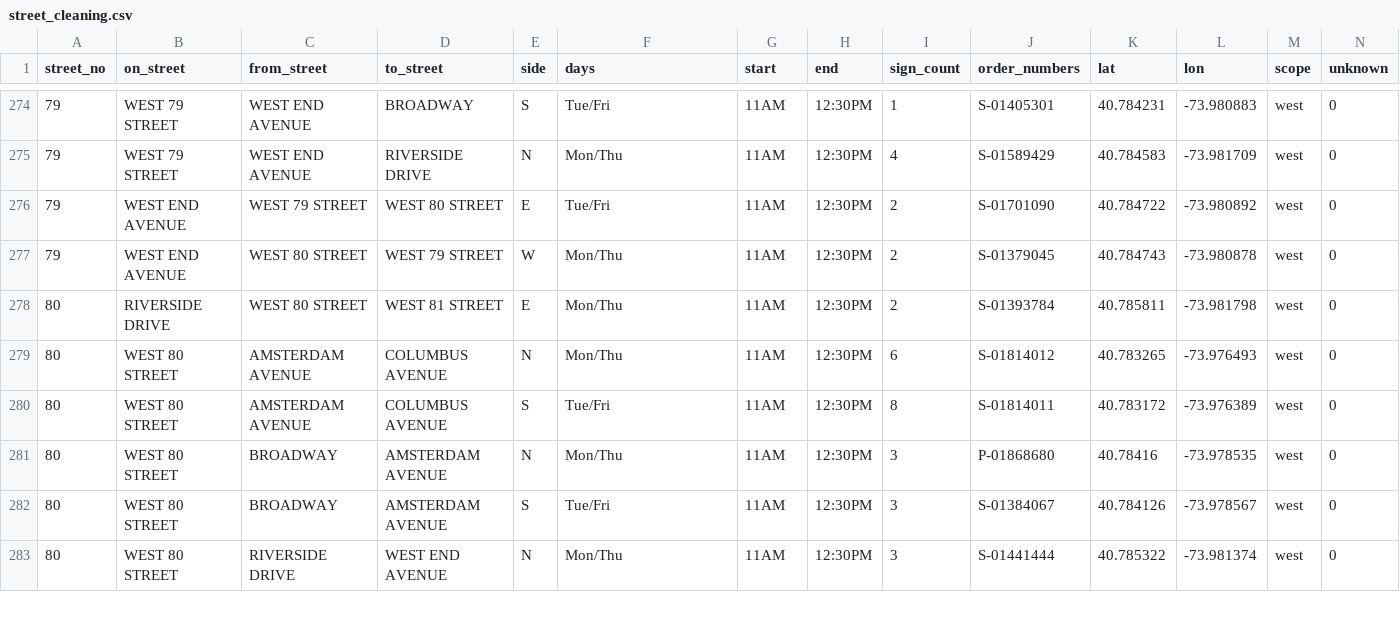
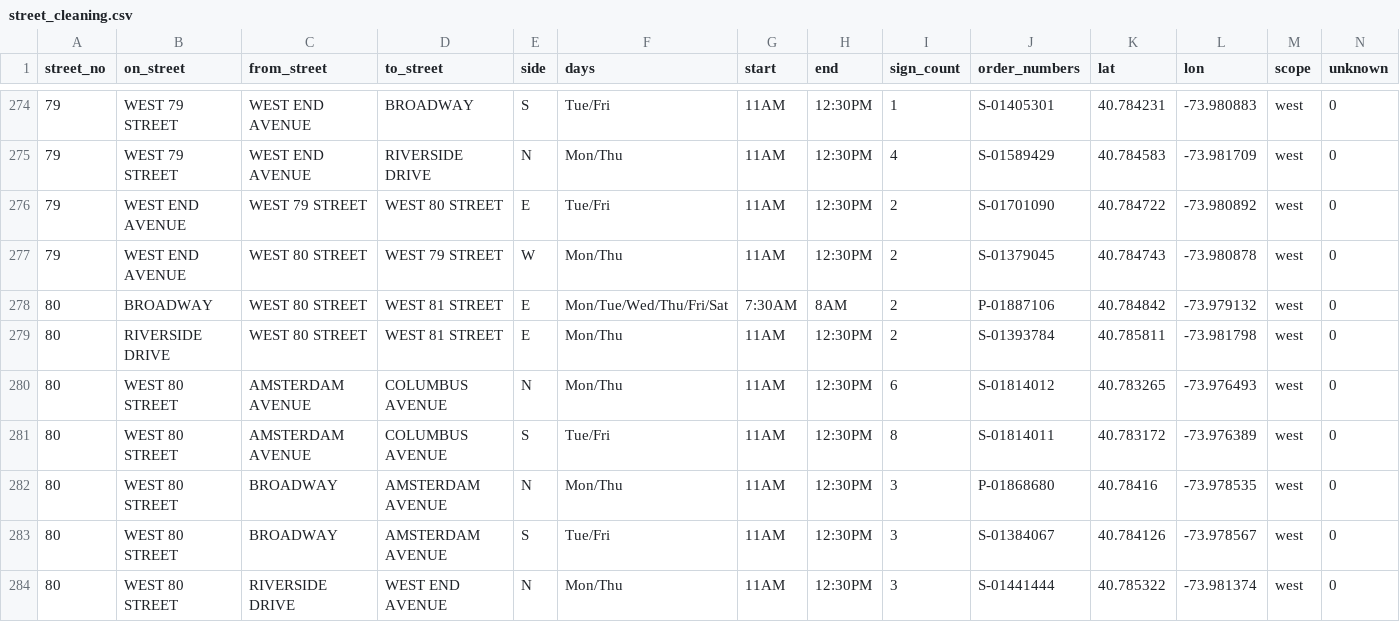
Before and after one commit to brandonbm-creator/nyc-street-parking, a CSV file: data/street_cleaning.csv, drawn as a sheet; only a part is shown, gaps mark what is left out; the diff names each change by its address in the sheet, - before the commit and + after, or states it on an @@ line.

```diff
--- a/data/street_cleaning.csv
+++ b/data/street_cleaning.csv
+row 278: 80 | BROADWAY | WEST 80 STREET | WEST 81 STREET | E | Mon/Tue/Wed/Thu/Fri/Sat | 7:30AM | 8AM | 2 | P-01887106 | 40.784842 | -73.979132 | west | 0
```
Also changed, not shown: 1 other file.
